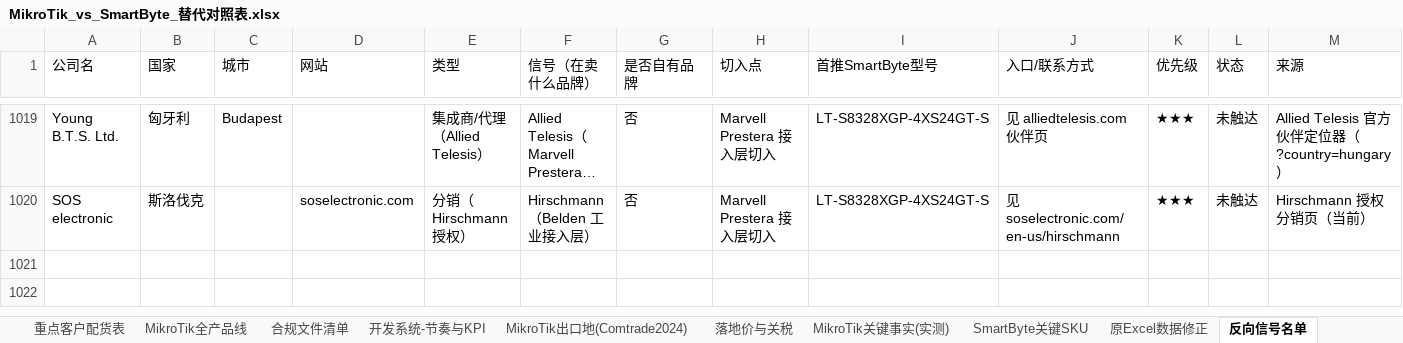
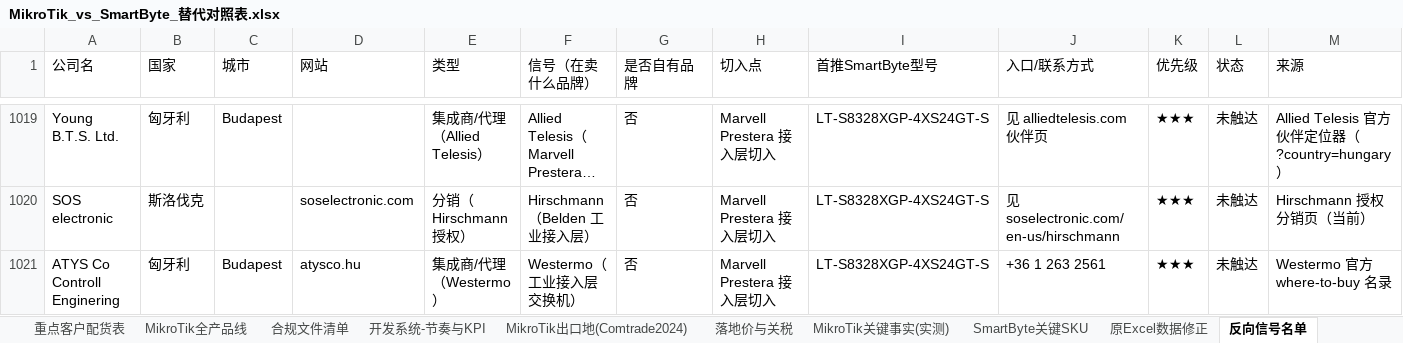
Before and after one commit to SimonSaga-202306/mikrotik-info, an Excel workbook: MikroTik_vs_SmartByte_替代对照表.xlsx, sheet 反向信号名单, drawn as a sheet; only a part is shown, gaps mark what is left out; long unchanged cells end in …; values as stored, in another font and other column widths than the file's, no borders; rows hold the shown columns only; the diff names each change by its address in the sheet, - before the commit and + after, or states it on an @@ line.

```diff
--- a/MikroTik_vs_SmartByte_替代对照表.xlsx (sheet 反向信号名单)
+++ b/MikroTik_vs_SmartByte_替代对照表.xlsx (sheet 反向信号名单)
+row 1021: ATYS Co Controll Enginering | 匈牙利 | Budapest | atysco.hu | 集成商/代理（Westermo） | Westermo（工业接入层交换机） | 否 | Marvell Prestera 接入层切入 | LT-S8328XGP-4XS24GT-S | +36 1 263 2561 | ★★★ | 未触达 | Westermo 官方 where-to-buy 名录
```
Also changed, not shown: 客户分级跟进表_2026-09.xlsx.
